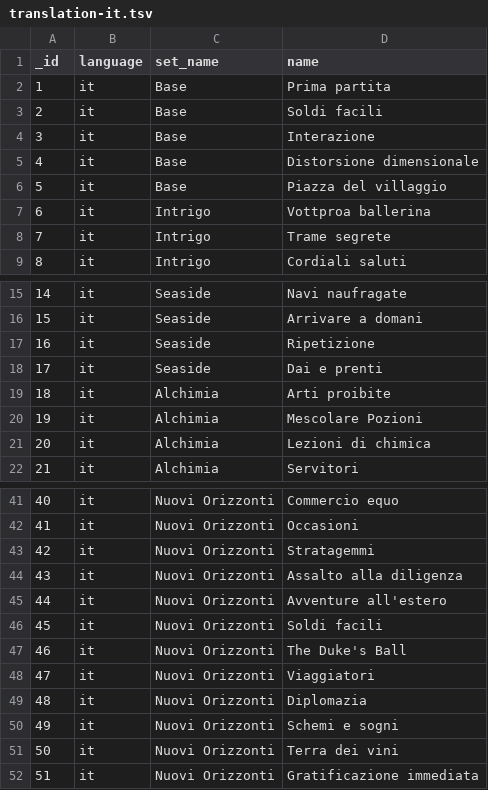
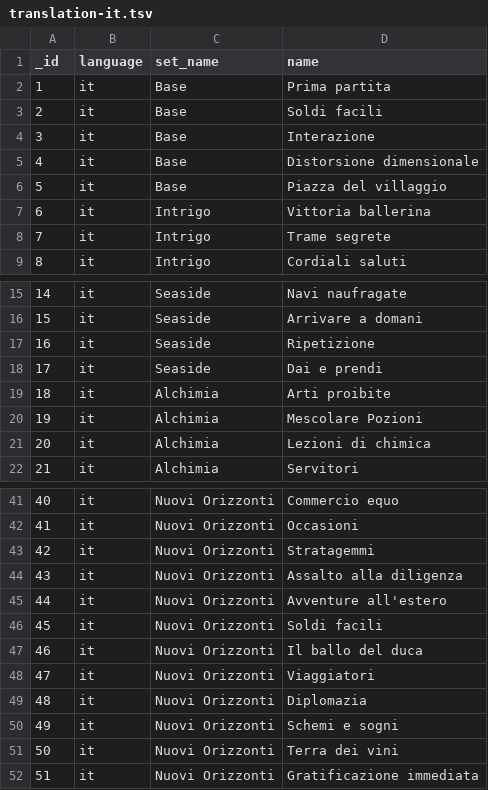
Before and after one commit to Mark-Lauman/DominionPicker, a TSV file: translations/supplies/translation-it.tsv, drawn as a sheet; only a part is shown, gaps mark what is left out.

```diff
--- a/translations/supplies/translation-it.tsv
+++ b/translations/supplies/translation-it.tsv
@@ -6,3 +6,3 @@ _id	language	set_name	name
 5	it	Base	Piazza del villaggio
-6	it	Intrigo	Vottproa ballerina
+6	it	Intrigo	Vittoria ballerina
 7	it	Intrigo	Trame segrete
@@ -17,3 +17,3 @@ _id	language	set_name	name
 16	it	Seaside	Ripetizione
-17	it	Seaside	Dai e prenti
+17	it	Seaside	Dai e prendi
 18	it	Alchimia	Arti proibite
@@ -46,3 +46,3 @@ _id	language	set_name	name
 45	it	Nuovi Orizzonti	Soldi facili
-46	it	Nuovi Orizzonti	The Duke's Ball
+46	it	Nuovi Orizzonti	Il ballo del duca
 47	it	Nuovi Orizzonti	Viaggiatori
```
Also changed, not shown: translations/cards/translation-it.tsv, 1 other file.
